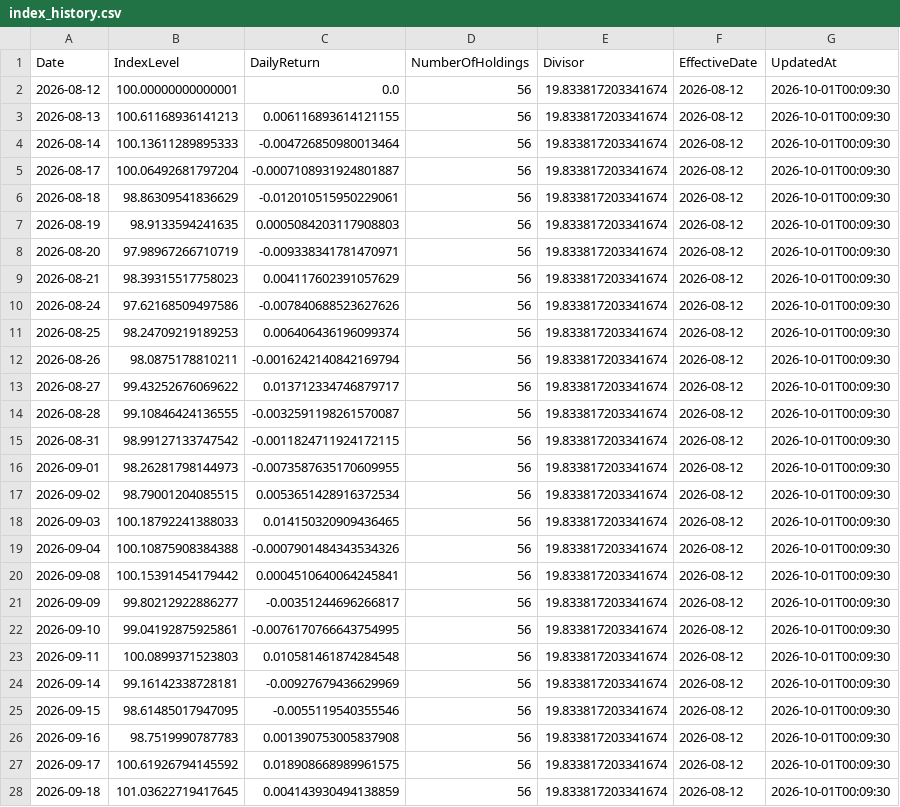
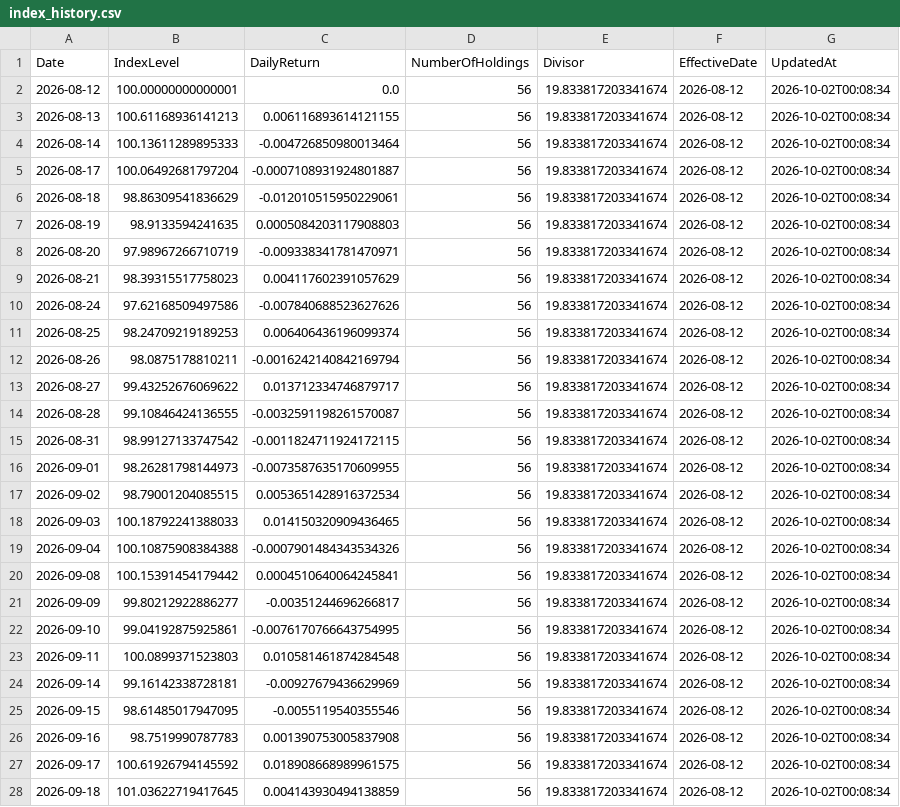
Before and after one commit to RH-102/my-index, a CSV file: data/index_history.csv, drawn as a sheet; only a part is shown; the diff covers the shown part only.

```diff
--- a/data/index_history.csv
+++ b/data/index_history.csv
@@ -1,28 +1,28 @@
 Date,IndexLevel,DailyReturn,NumberOfHoldings,Divisor,EffectiveDate,UpdatedAt
-2026-08-12,100.00000000000001,0.0,56,19.833817203341674,2026-08-12,2026-10-01T00:09:30
-2026-08-13,100.61168936141213,0.006116893614121155,56,19.833817203341674,2026-08-12,2026-10-01T00:09:30
-2026-08-14,100.13611289895333,-0.004726850980013464,56,19.833817203341674,2026-08-12,2026-10-01T00:09:30
-2026-08-17,100.06492681797204,-0.0007108931924801887,56,19.833817203341674,2026-08-12,2026-10-01T00:09:30
-2026-08-18,98.86309541836629,-0.012010515950229061,56,19.833817203341674,2026-08-12,2026-10-01T00:09:30
-2026-08-19,98.9133594241635,0.0005084203117908803,56,19.833817203341674,2026-08-12,2026-10-01T00:09:30
-2026-08-20,97.98967266710719,-0.009338341781470971,56,19.833817203341674,2026-08-12,2026-10-01T00:09:30
-2026-08-21,98.39315517758023,0.004117602391057629,56,19.833817203341674,2026-08-12,2026-10-01T00:09:30
-2026-08-24,97.62168509497586,-0.007840688523627626,56,19.833817203341674,2026-08-12,2026-10-01T00:09:30
-2026-08-25,98.24709219189253,0.006406436196099374,56,19.833817203341674,2026-08-12,2026-10-01T00:09:30
-2026-08-26,98.0875178810211,-0.0016242140842169794,56,19.833817203341674,2026-08-12,2026-10-01T00:09:30
-2026-08-27,99.43252676069622,0.013712334746879717,56,19.833817203341674,2026-08-12,2026-10-01T00:09:30
-2026-08-28,99.10846424136555,-0.0032591198261570087,56,19.833817203341674,2026-08-12,2026-10-01T00:09:30
-2026-08-31,98.99127133747542,-0.0011824711924172115,56,19.833817203341674,2026-08-12,2026-10-01T00:09:30
-2026-09-01,98.26281798144973,-0.0073587635170609955,56,19.833817203341674,2026-08-12,2026-10-01T00:09:30
-2026-09-02,98.79001204085515,0.0053651428916372534,56,19.833817203341674,2026-08-12,2026-10-01T00:09:30
-2026-09-03,100.18792241388033,0.014150320909436465,56,19.833817203341674,2026-08-12,2026-10-01T00:09:30
-2026-09-04,100.10875908384388,-0.0007901484343534326,56,19.833817203341674,2026-08-12,2026-10-01T00:09:30
-2026-09-08,100.15391454179442,0.0004510640064245841,56,19.833817203341674,2026-08-12,2026-10-01T00:09:30
-2026-09-09,99.80212922886277,-0.00351244696266817,56,19.833817203341674,2026-08-12,2026-10-01T00:09:30
-2026-09-10,99.04192875925861,-0.0076170766643754995,56,19.833817203341674,2026-08-12,2026-10-01T00:09:30
-2026-09-11,100.0899371523803,0.010581461874284548,56,19.833817203341674,2026-08-12,2026-10-01T00:09:30
-2026-09-14,99.16142338728181,-0.00927679436629969,56,19.833817203341674,2026-08-12,2026-10-01T00:09:30
-2026-09-15,98.61485017947095,-0.0055119540355546,56,19.833817203341674,2026-08-12,2026-10-01T00:09:30
-2026-09-16,98.7519990787783,0.001390753005837908,56,19.833817203341674,2026-08-12,2026-10-01T00:09:30
-2026-09-17,100.61926794145592,0.018908668989961575,56,19.833817203341674,2026-08-12,2026-10-01T00:09:30
-2026-09-18,101.03622719417645,0.004143930494138859,56,19.833817203341674,2026-08-12,2026-10-01T00:09:30
+2026-08-12,100.00000000000001,0.0,56,19.833817203341674,2026-08-12,2026-10-02T00:08:34
+2026-08-13,100.61168936141213,0.006116893614121155,56,19.833817203341674,2026-08-12,2026-10-02T00:08:34
+2026-08-14,100.13611289895333,-0.004726850980013464,56,19.833817203341674,2026-08-12,2026-10-02T00:08:34
+2026-08-17,100.06492681797204,-0.0007108931924801887,56,19.833817203341674,2026-08-12,2026-10-02T00:08:34
+2026-08-18,98.86309541836629,-0.012010515950229061,56,19.833817203341674,2026-08-12,2026-10-02T00:08:34
+2026-08-19,98.9133594241635,0.0005084203117908803,56,19.833817203341674,2026-08-12,2026-10-02T00:08:34
+2026-08-20,97.98967266710719,-0.009338341781470971,56,19.833817203341674,2026-08-12,2026-10-02T00:08:34
+2026-08-21,98.39315517758023,0.004117602391057629,56,19.833817203341674,2026-08-12,2026-10-02T00:08:34
+2026-08-24,97.62168509497586,-0.007840688523627626,56,19.833817203341674,2026-08-12,2026-10-02T00:08:34
+2026-08-25,98.24709219189253,0.006406436196099374,56,19.833817203341674,2026-08-12,2026-10-02T00:08:34
+2026-08-26,98.0875178810211,-0.0016242140842169794,56,19.833817203341674,2026-08-12,2026-10-02T00:08:34
+2026-08-27,99.43252676069622,0.013712334746879717,56,19.833817203341674,2026-08-12,2026-10-02T00:08:34
+2026-08-28,99.10846424136555,-0.0032591198261570087,56,19.833817203341674,2026-08-12,2026-10-02T00:08:34
+2026-08-31,98.99127133747542,-0.0011824711924172115,56,19.833817203341674,2026-08-12,2026-10-02T00:08:34
+2026-09-01,98.26281798144973,-0.0073587635170609955,56,19.833817203341674,2026-08-12,2026-10-02T00:08:34
+2026-09-02,98.79001204085515,0.0053651428916372534,56,19.833817203341674,2026-08-12,2026-10-02T00:08:34
+2026-09-03,100.18792241388033,0.014150320909436465,56,19.833817203341674,2026-08-12,2026-10-02T00:08:34
+2026-09-04,100.10875908384388,-0.0007901484343534326,56,19.833817203341674,2026-08-12,2026-10-02T00:08:34
+2026-09-08,100.15391454179442,0.0004510640064245841,56,19.833817203341674,2026-08-12,2026-10-02T00:08:34
+2026-09-09,99.80212922886277,-0.00351244696266817,56,19.833817203341674,2026-08-12,2026-10-02T00:08:34
+2026-09-10,99.04192875925861,-0.0076170766643754995,56,19.833817203341674,2026-08-12,2026-10-02T00:08:34
+2026-09-11,100.0899371523803,0.010581461874284548,56,19.833817203341674,2026-08-12,2026-10-02T00:08:34
+2026-09-14,99.16142338728181,-0.00927679436629969,56,19.833817203341674,2026-08-12,2026-10-02T00:08:34
+2026-09-15,98.61485017947095,-0.0055119540355546,56,19.833817203341674,2026-08-12,2026-10-02T00:08:34
+2026-09-16,98.7519990787783,0.001390753005837908,56,19.833817203341674,2026-08-12,2026-10-02T00:08:34
+2026-09-17,100.61926794145592,0.018908668989961575,56,19.833817203341674,2026-08-12,2026-10-02T00:08:34
+2026-09-18,101.03622719417645,0.004143930494138859,56,19.833817203341674,2026-08-12,2026-10-02T00:08:34
```
Also changed, not shown: 1 added row and 8 edited cells elsewhere in this file, data/benchmark_history.csv, data/risk_dashboard_history.csv, 17 other files.
